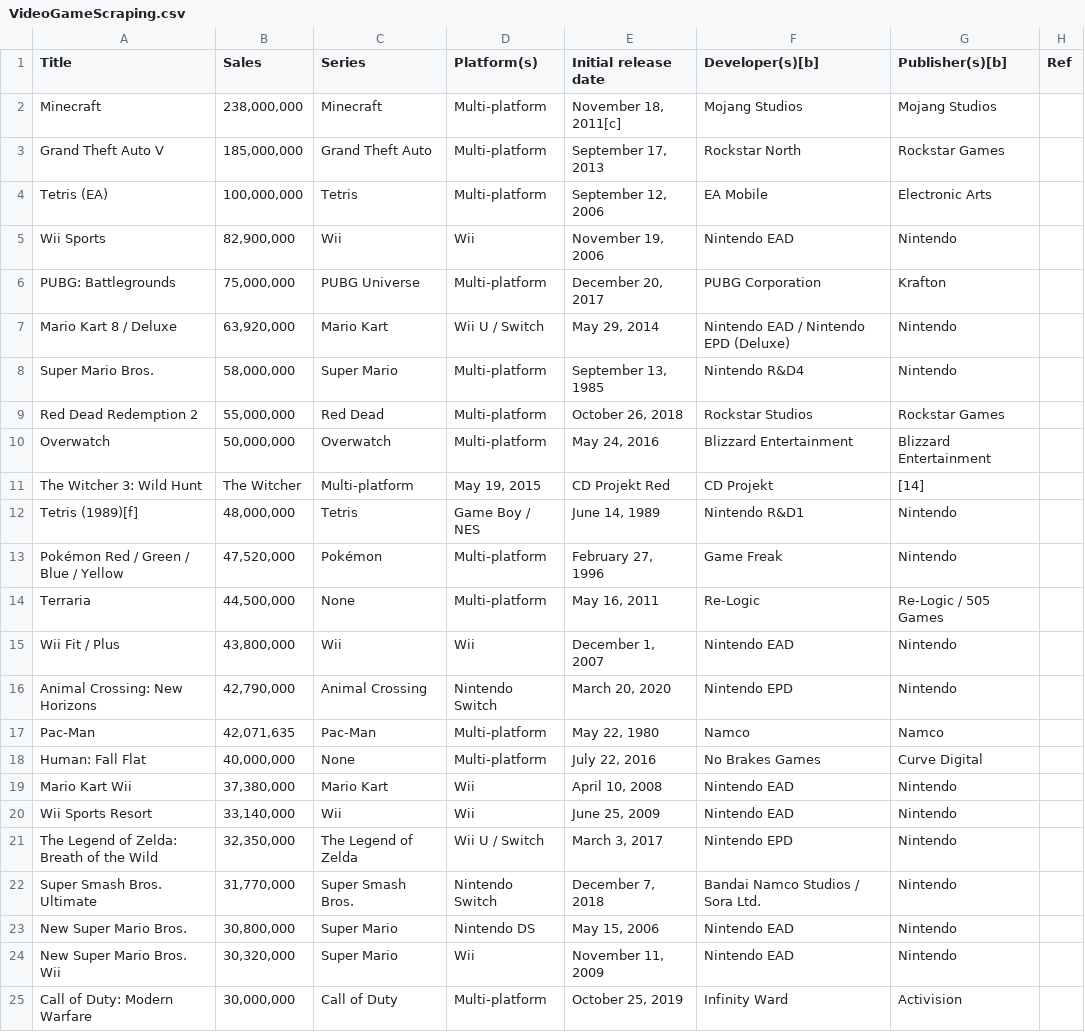
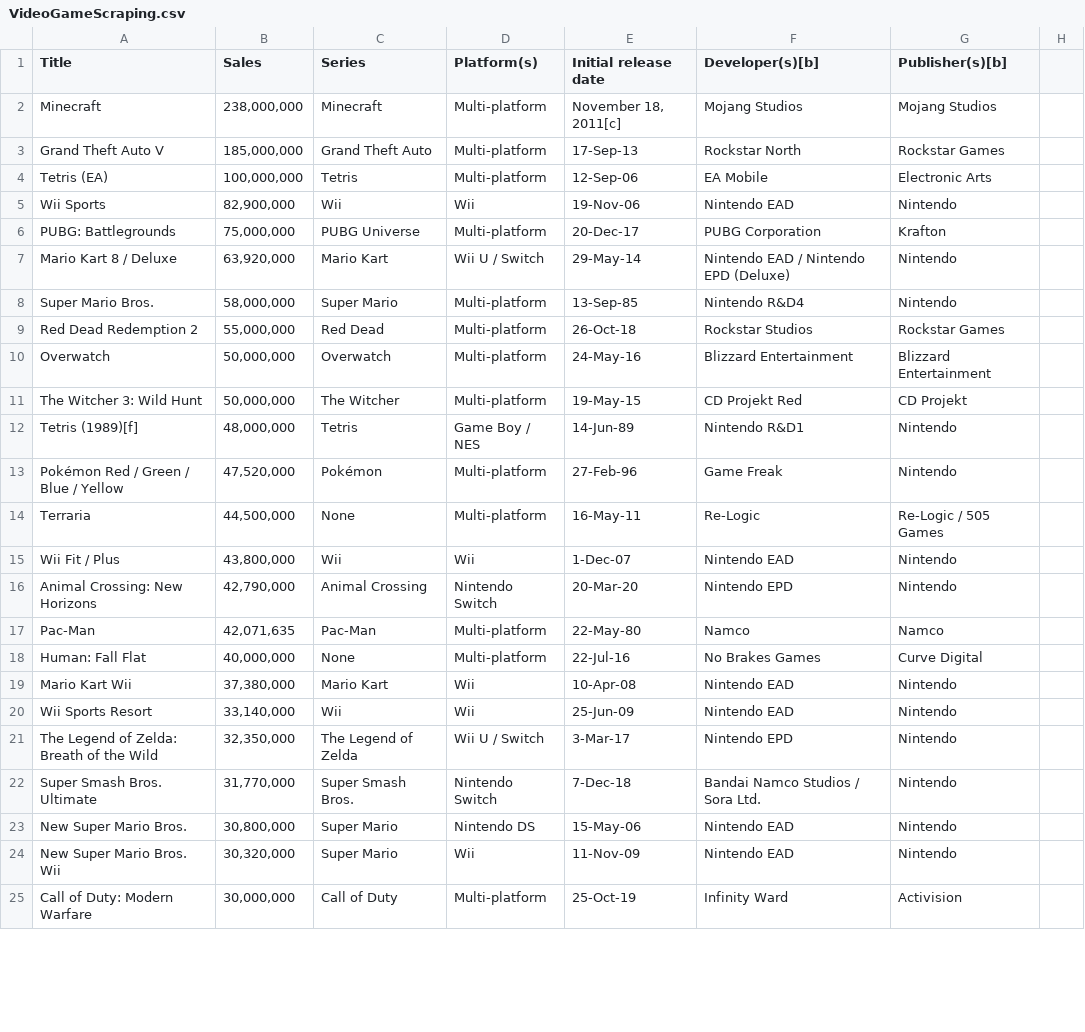
Before and after one commit to Munakash-Michael/VideoGameSalesScraping, a CSV file: VideoGameScraping.csv, drawn as a sheet; only a part is shown; the diff covers the shown part only.

Commit message:
CSV File from Program

```diff
--- a/VideoGameScraping.csv
+++ b/VideoGameScraping.csv
@@ -1 +1 @@
-Title,Sales,Series,Platform(s),Initial release date,Developer(s)[b],Publisher(s)[b],Ref
+Title,Sales,Series,Platform(s),Initial release date,Developer(s)[b],Publisher(s)[b]
@@ -3,23 +3,23 @@ Minecraft,"238,000,000",Minecraft,Multi-platform,"November 18, 2011[c]",Mojang S
-Grand Theft Auto V,"185,000,000",Grand Theft Auto,Multi-platform,"September 17, 2013",Rockstar North,Rockstar Games,
-Tetris (EA),"100,000,000",Tetris,Multi-platform,"September 12, 2006",EA Mobile,Electronic Arts,
-Wii Sports,"82,900,000",Wii,Wii,"November 19, 2006",Nintendo EAD,Nintendo,
-PUBG: Battlegrounds,"75,000,000",PUBG Universe,Multi-platform,"December 20, 2017",PUBG Corporation,Krafton,
-Mario Kart 8 / Deluxe,"63,920,000",Mario Kart,Wii U / Switch,"May 29, 2014",Nintendo EAD / Nintendo EPD (Deluxe),Nintendo,
-Super Mario Bros.,"58,000,000",Super Mario,Multi-platform,"September 13, 1985",Nintendo R&D4,Nintendo,
-Red Dead Redemption 2,"55,000,000",Red Dead,Multi-platform,"October 26, 2018",Rockstar Studios,Rockstar Games,
-Overwatch,"50,000,000",Overwatch,Multi-platform,"May 24, 2016",Blizzard Entertainment,Blizzard Entertainment,
-The Witcher 3: Wild Hunt,The Witcher,Multi-platform,"May 19, 2015",CD Projekt Red,CD Projekt,[14],
-Tetris (1989)[f],"48,000,000",Tetris,Game Boy / NES,"June 14, 1989",Nintendo R&D1,Nintendo,
-Pokémon Red / Green / Blue / Yellow,"47,520,000",Pokémon,Multi-platform,"February 27, 1996",Game Freak,Nintendo,
-Terraria,"44,500,000",None,Multi-platform,"May 16, 2011",Re-Logic,Re-Logic / 505 Games,
-Wii Fit / Plus,"43,800,000",Wii,Wii,"December 1, 2007",Nintendo EAD,Nintendo,
-Animal Crossing: New Horizons,"42,790,000",Animal Crossing,Nintendo Switch,"March 20, 2020",Nintendo EPD,Nintendo,
-Pac-Man,"42,071,635",Pac-Man,Multi-platform,"May 22, 1980",Namco,Namco,
-Human: Fall Flat,"40,000,000",None,Multi-platform,"July 22, 2016",No Brakes Games,Curve Digital,
-Mario Kart Wii,"37,380,000",Mario Kart,Wii,"April 10, 2008",Nintendo EAD,Nintendo,
-Wii Sports Resort,"33,140,000",Wii,Wii,"June 25, 2009",Nintendo EAD,Nintendo,
-The Legend of Zelda: Breath of the Wild,"32,350,000",The Legend of Zelda,Wii U / Switch,"March 3, 2017",Nintendo EPD,Nintendo,
-Super Smash Bros. Ultimate,"31,770,000",Super Smash Bros.,Nintendo Switch,"December 7, 2018",Bandai Namco Studios / Sora Ltd.,Nintendo,
-New Super Mario Bros.,"30,800,000",Super Mario,Nintendo DS,"May 15, 2006",Nintendo EAD,Nintendo,
-New Super Mario Bros. Wii,"30,320,000",Super Mario,Wii,"November 11, 2009",Nintendo EAD,Nintendo,
-Call of Duty: Modern Warfare,"30,000,000",Call of Duty,Multi-platform,"October 25, 2019",Infinity Ward,Activision,
+Grand Theft Auto V,"185,000,000",Grand Theft Auto,Multi-platform,17-Sep-13,Rockstar North,Rockstar Games
+Tetris (EA),"100,000,000",Tetris,Multi-platform,12-Sep-06,EA Mobile,Electronic Arts
+Wii Sports,"82,900,000",Wii,Wii,19-Nov-06,Nintendo EAD,Nintendo
+PUBG: Battlegrounds,"75,000,000",PUBG Universe,Multi-platform,20-Dec-17,PUBG Corporation,Krafton
+Mario Kart 8 / Deluxe,"63,920,000",Mario Kart,Wii U / Switch,29-May-14,Nintendo EAD / Nintendo EPD (Deluxe),Nintendo
+Super Mario Bros.,"58,000,000",Super Mario,Multi-platform,13-Sep-85,Nintendo R&D4,Nintendo
+Red Dead Redemption 2,"55,000,000",Red Dead,Multi-platform,26-Oct-18,Rockstar Studios,Rockstar Games
+Overwatch,"50,000,000",Overwatch,Multi-platform,24-May-16,Blizzard Entertainment,Blizzard Entertainment
+The Witcher 3: Wild Hunt,"50,000,000",The Witcher,Multi-platform,19-May-15,CD Projekt Red,CD Projekt
+Tetris (1989)[f],"48,000,000",Tetris,Game Boy / NES,14-Jun-89,Nintendo R&D1,Nintendo
+Pokémon Red / Green / Blue / Yellow,"47,520,000",Pokémon,Multi-platform,27-Feb-96,Game Freak,Nintendo
+Terraria,"44,500,000",None,Multi-platform,16-May-11,Re-Logic,Re-Logic / 505 Games
+Wii Fit / Plus,"43,800,000",Wii,Wii,1-Dec-07,Nintendo EAD,Nintendo
+Animal Crossing: New Horizons,"42,790,000",Animal Crossing,Nintendo Switch,20-Mar-20,Nintendo EPD,Nintendo
+Pac-Man,"42,071,635",Pac-Man,Multi-platform,22-May-80,Namco,Namco
+Human: Fall Flat,"40,000,000",None,Multi-platform,22-Jul-16,No Brakes Games,Curve Digital
+Mario Kart Wii,"37,380,000",Mario Kart,Wii,10-Apr-08,Nintendo EAD,Nintendo
+Wii Sports Resort,"33,140,000",Wii,Wii,25-Jun-09,Nintendo EAD,Nintendo
+The Legend of Zelda: Breath of the Wild,"32,350,000",The Legend of Zelda,Wii U / Switch,3-Mar-17,Nintendo EPD,Nintendo
+Super Smash Bros. Ultimate,"31,770,000",Super Smash Bros.,Nintendo Switch,7-Dec-18,Bandai Namco Studios / Sora Ltd.,Nintendo
+New Super Mario Bros.,"30,800,000",Super Mario,Nintendo DS,15-May-06,Nintendo EAD,Nintendo
+New Super Mario Bros. Wii,"30,320,000",Super Mario,Wii,11-Nov-09,Nintendo EAD,Nintendo
+Call of Duty: Modern Warfare,"30,000,000",Call of Duty,Multi-platform,25-Oct-19,Infinity Ward,Activision
```
Also changed, not shown: 35 edited cells elsewhere in this file.
